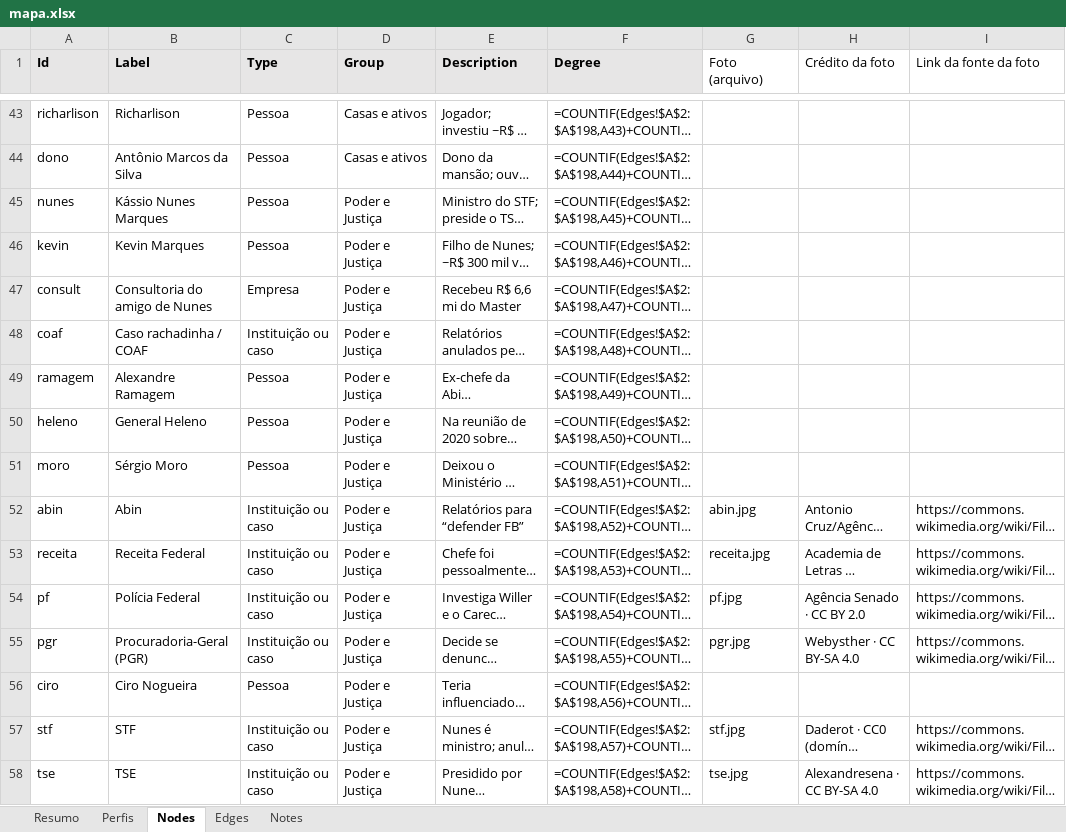
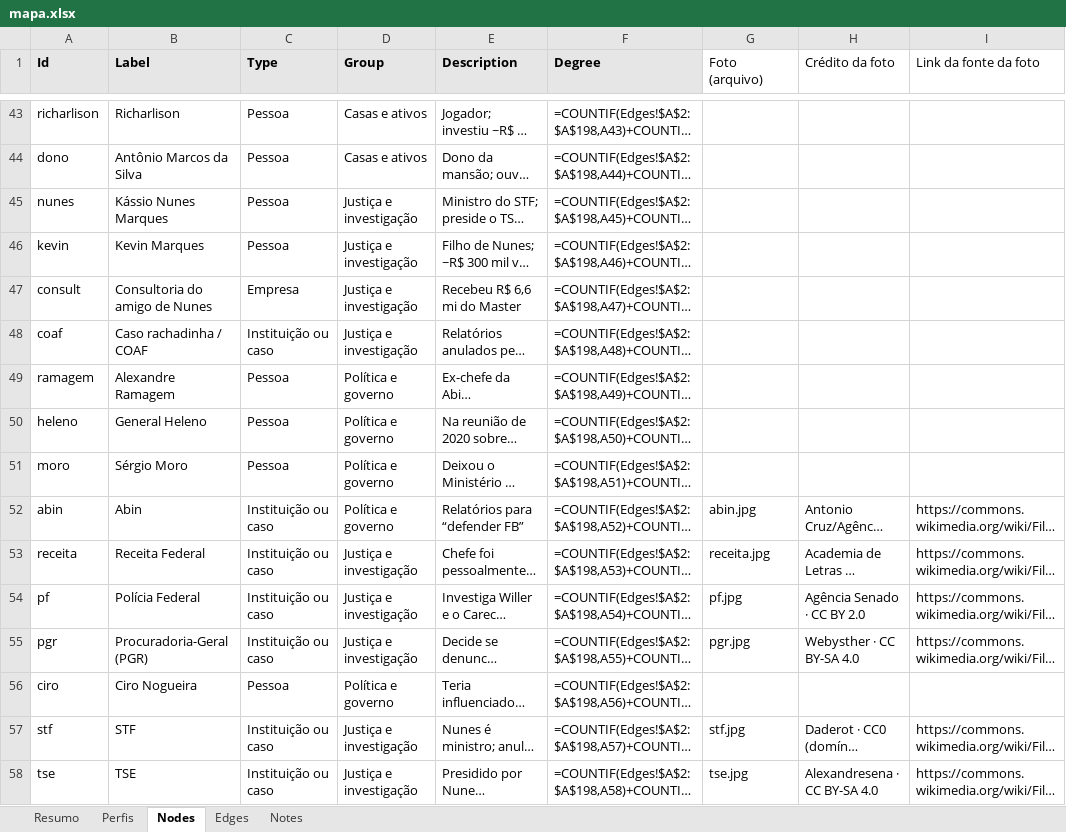
Before and after one commit to isisbramos/mapa-envolvidos-conexoes, an Excel workbook: data/mapa.xlsx, sheet Nodes, drawn as a sheet; only a part is shown, gaps mark what is left out; long unchanged cells end in …; values as stored, in another font and other column widths than the file's, no borders; formulas without a stored value are shown as written; the diff covers the shown part only; the diff names each change by its address in the sheet, - before the commit and + after, or states it on an @@ line.

```diff
--- a/data/mapa.xlsx (sheet Nodes)
+++ b/data/mapa.xlsx (sheet Nodes)
-D45:D48 (Group): Poder e Justiça
+D45:D48 (Group): Justiça e investigação
-D49:D52 (Group): Poder e Justiça
+D49:D52 (Group): Política e governo
-D53:D55 (Group): Poder e Justiça
+D53:D55 (Group): Justiça e investigação
-D56 (Group): Poder e Justiça
+D56 (Group): Política e governo
-D57:D58 (Group): Poder e Justiça
+D57:D58 (Group): Justiça e investigação
```
Also changed, not shown: 12 edited cells elsewhere in this sheet, sheet Perfis, 1 other file.
